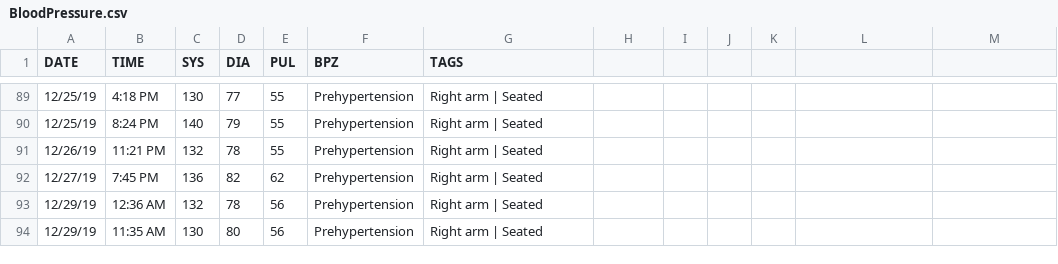
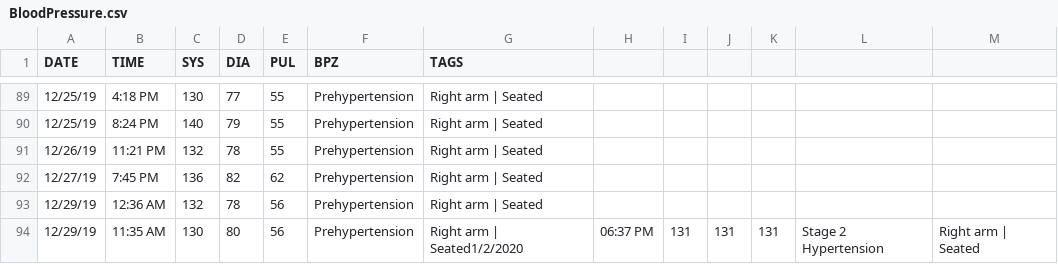
Before and after one commit to austin-engle/bloodPressureAverage, a CSV file: BloodPressure.csv, drawn as a sheet; only a part is shown, gaps mark what is left out.

Commit message:
commit after blood pressure reading: 1/2/2020 06:37 PM

```diff
--- a/BloodPressure.csv
+++ b/BloodPressure.csv
@@ -93,2 +93,2 @@ DATE,TIME,SYS,DIA,PUL,BPZ,TAGS
 12/29/19,12:36 AM,132,78,56,Prehypertension,Right arm | Seated
-12/29/19,11:35 AM,130,80,56,Prehypertension,Right arm | Seated
+12/29/19,11:35 AM,130,80,56,Prehypertension,Right arm | Seated1/2/2020,06:37 PM,131,131,131,Stage 2 Hypertension,Right arm | Seated
```
Also changed, not shown: 3 other files.
